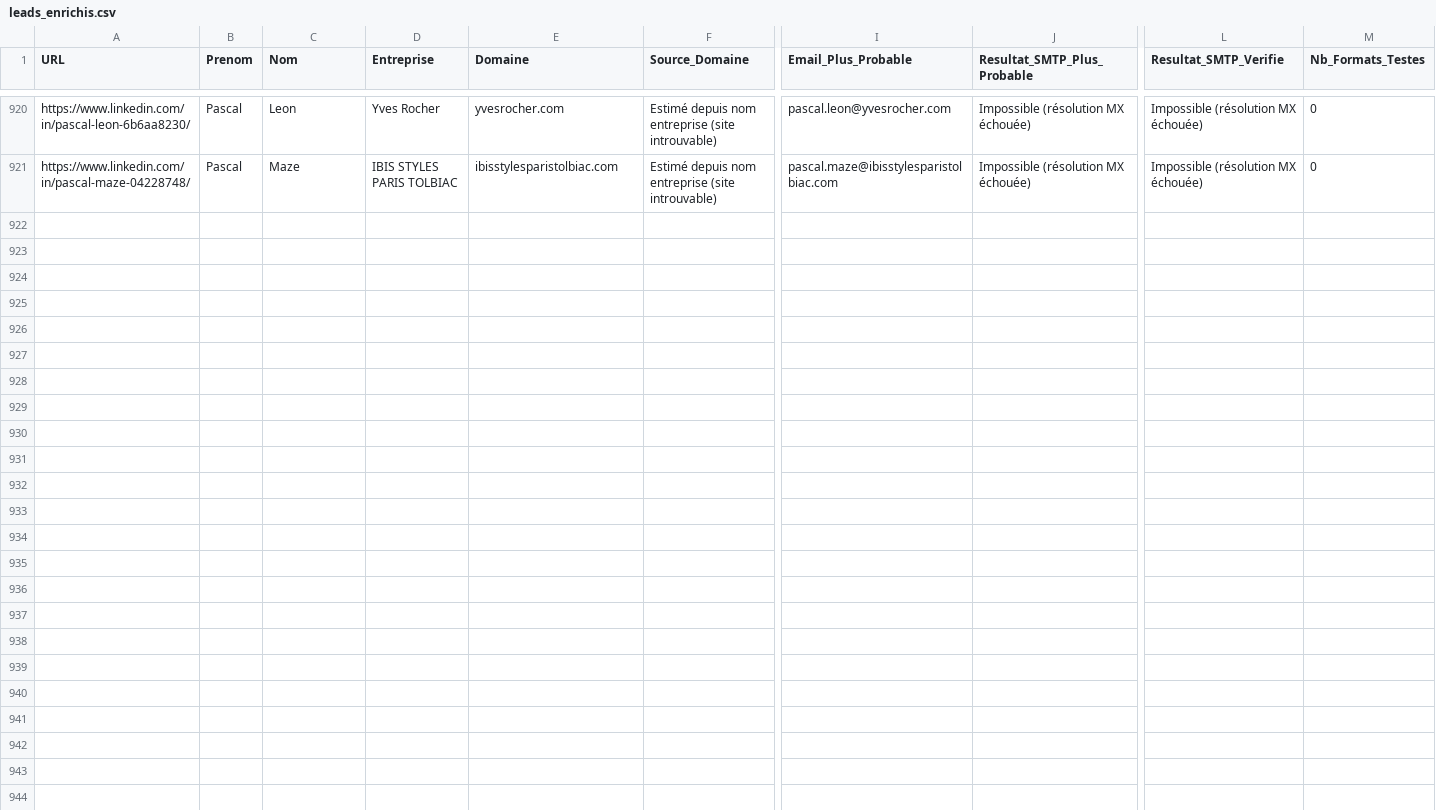
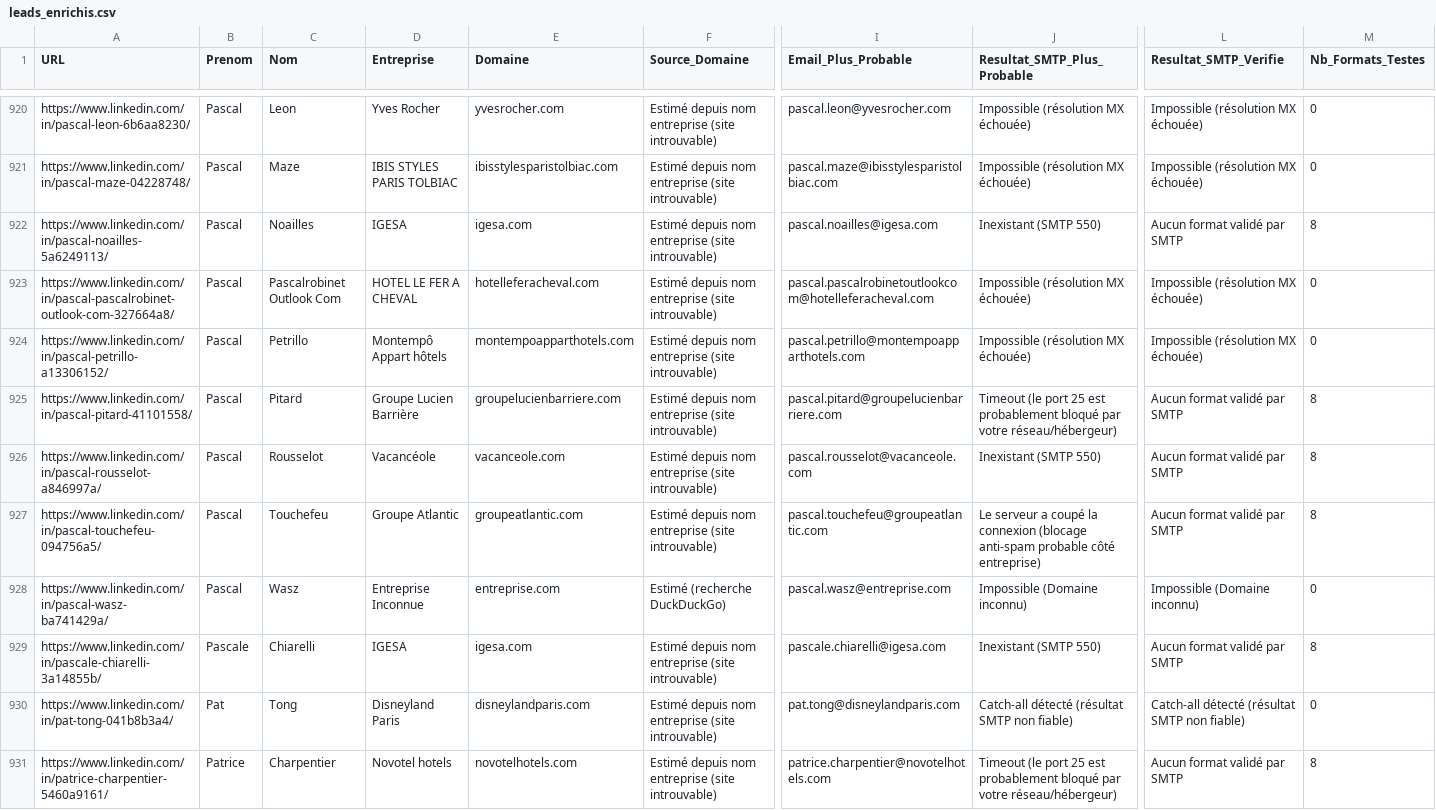
Before and after one commit to infographistemada-sudo/URL-3, a CSV file: leads_enrichis.csv, drawn as a sheet; only a part is shown, gaps mark what is left out; rows hold the shown columns only; the diff covers the shown part only; the diff names each change by its address in the sheet, - before the commit and + after, or states it on an @@ line.

```diff
--- a/leads_enrichis.csv
+++ b/leads_enrichis.csv
+row 922: https://www.linkedin.com/in/pascal-noailles-5a6249113/ | Pascal | Noailles | IGESA | igesa.com | Estimé depuis nom entreprise (site introuvable) | pascal.noailles@igesa.com | Inexistant (SMTP 550) | Aucun format validé par SMTP | 8
+row 923: https://www.linkedin.com/in/pascal-pascalrobinet-outlook-com-327664a8/ | Pascal | Pascalrobinet Outlook Com | HOTEL LE FER A CHEVAL | hotelleferacheval.com | Estimé depuis nom entreprise (site introuvable) | pascal.pascalrobinetoutlookcom@hotelleferacheval.com | Impossible (résolution MX échouée) | Impossible (résolution MX échouée) | 0
+row 924: https://www.linkedin.com/in/pascal-petrillo-a13306152/ | Pascal | Petrillo | Montempô Appart hôtels | montempoapparthotels.com | Estimé depuis nom entreprise (site introuvable) | pascal.petrillo@montempoapparthotels.com | Impossible (résolution MX échouée) | Impossible (résolution MX échouée) | 0
+row 925: https://www.linkedin.com/in/pascal-pitard-41101558/ | Pascal | Pitard | Groupe Lucien Barrière | groupelucienbarriere.com | Estimé depuis nom entreprise (site introuvable) | pascal.pitard@groupelucienbarriere.com | Timeout (le port 25 est probablement bloqué par votre réseau/hébergeur) | Aucun format validé par SMTP | 8
+row 926: https://www.linkedin.com/in/pascal-rousselot-a846997a/ | Pascal | Rousselot | Vacancéole | vacanceole.com | Estimé depuis nom entreprise (site introuvable) | pascal.rousselot@vacanceole.com | Inexistant (SMTP 550) | Aucun format validé par SMTP | 8
+row 927: https://www.linkedin.com/in/pascal-touchefeu-094756a5/ | Pascal | Touchefeu | Groupe Atlantic | groupeatlantic.com | Estimé depuis nom entreprise (site introuvable) | pascal.touchefeu@groupeatlantic.com | Le serveur a coupé la connexion (blocage anti-spam probable côté entreprise) | Aucun format validé par SMTP | 8
+row 928: https://www.linkedin.com/in/pascal-wasz-ba741429a/ | Pascal | Wasz | Entreprise Inconnue | entreprise.com | Estimé (recherche DuckDuckGo) | pascal.wasz@entreprise.com | Impossible (Domaine inconnu) | Impossible (Domaine inconnu) | 0
+row 929: https://www.linkedin.com/in/pascale-chiarelli-3a14855b/ | Pascale | Chiarelli | IGESA | igesa.com | Estimé depuis nom entreprise (site introuvable) | pascale.chiarelli@igesa.com | Inexistant (SMTP 550) | Aucun format validé par SMTP | 8
+row 930: https://www.linkedin.com/in/pat-tong-041b8b3a4/ | Pat | Tong | Disneyland Paris | disneylandparis.com | Estimé depuis nom entreprise (site introuvable) | pat.tong@disneylandparis.com | Catch-all détecté (résultat SMTP non fiable) | Catch-all détecté (résultat SMTP non fiable) | 0
+row 931: https://www.linkedin.com/in/patrice-charpentier-5460a9161/ | Patrice | Charpentier | Novotel hotels | novotelhotels.com | Estimé depuis nom entreprise (site introuvable) | patrice.charpentier@novotelhotels.com | Timeout (le port 25 est probablement bloqué par votre réseau/hébergeur) | Aucun format validé par SMTP | 8
```
Also changed, not shown: 10 added rows elsewhere in this file, liste.csv.
